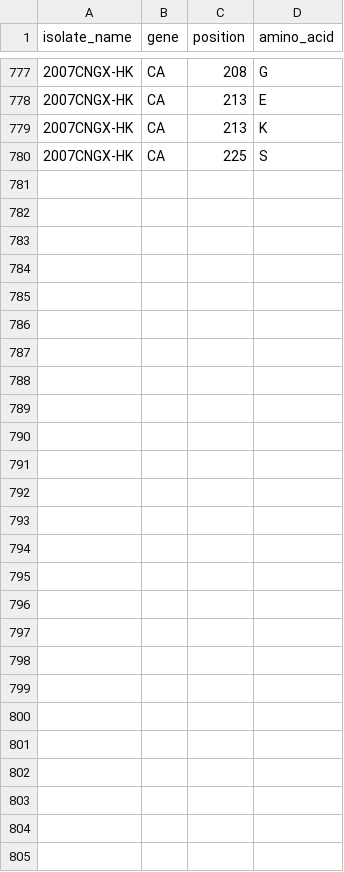
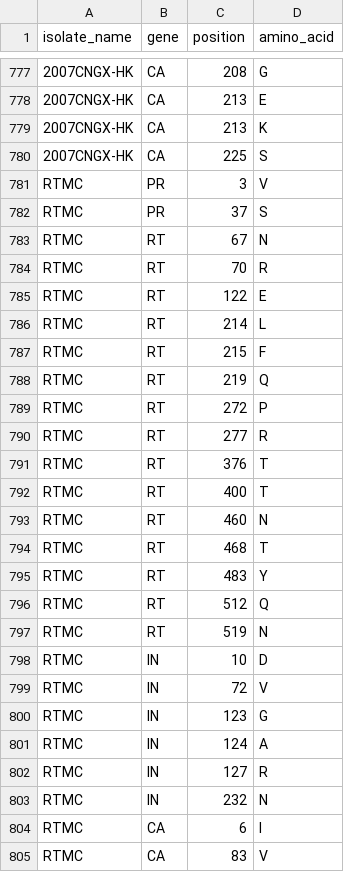
Before and after one commit to hivdb/hivdb3-payload, a CSV file: tables/mutations.d/baseline_isolates.csv, drawn as a sheet; only a part is shown, gaps mark what is left out; the diff names each change by its address in the sheet, - before the commit and + after, or states it on an @@ line.

```diff
--- a/tables/mutations.d/baseline_isolates.csv
+++ b/tables/mutations.d/baseline_isolates.csv
+row 781: RTMC | PR | 3 | V
+row 782: RTMC | PR | 37 | S
+row 783: RTMC | RT | 67 | N
+row 784: RTMC | RT | 70 | R
+row 785: RTMC | RT | 122 | E
+row 786: RTMC | RT | 214 | L
+row 787: RTMC | RT | 215 | F
+row 788: RTMC | RT | 219 | Q
+row 789: RTMC | RT | 272 | P
+row 790: RTMC | RT | 277 | R
+row 791: RTMC | RT | 376 | T
+row 792: RTMC | RT | 400 | T
+row 793: RTMC | RT | 460 | N
+row 794: RTMC | RT | 468 | T
+row 795: RTMC | RT | 483 | Y
+row 796: RTMC | RT | 512 | Q
+row 797: RTMC | RT | 519 | N
+row 798: RTMC | IN | 10 | D
+row 799: RTMC | IN | 72 | V
+row 800: RTMC | IN | 123 | G
+row 801: RTMC | IN | 124 | A
+row 802: RTMC | IN | 127 | R
+row 803: RTMC | IN | 232 | N
+row 804: RTMC | CA | 6 | I
+row 805: RTMC | CA | 83 | V
```
Also changed, not shown: tables/articles.csv, tables/gene_isolates.d/baseline_isolates.csv, 10 other files.
